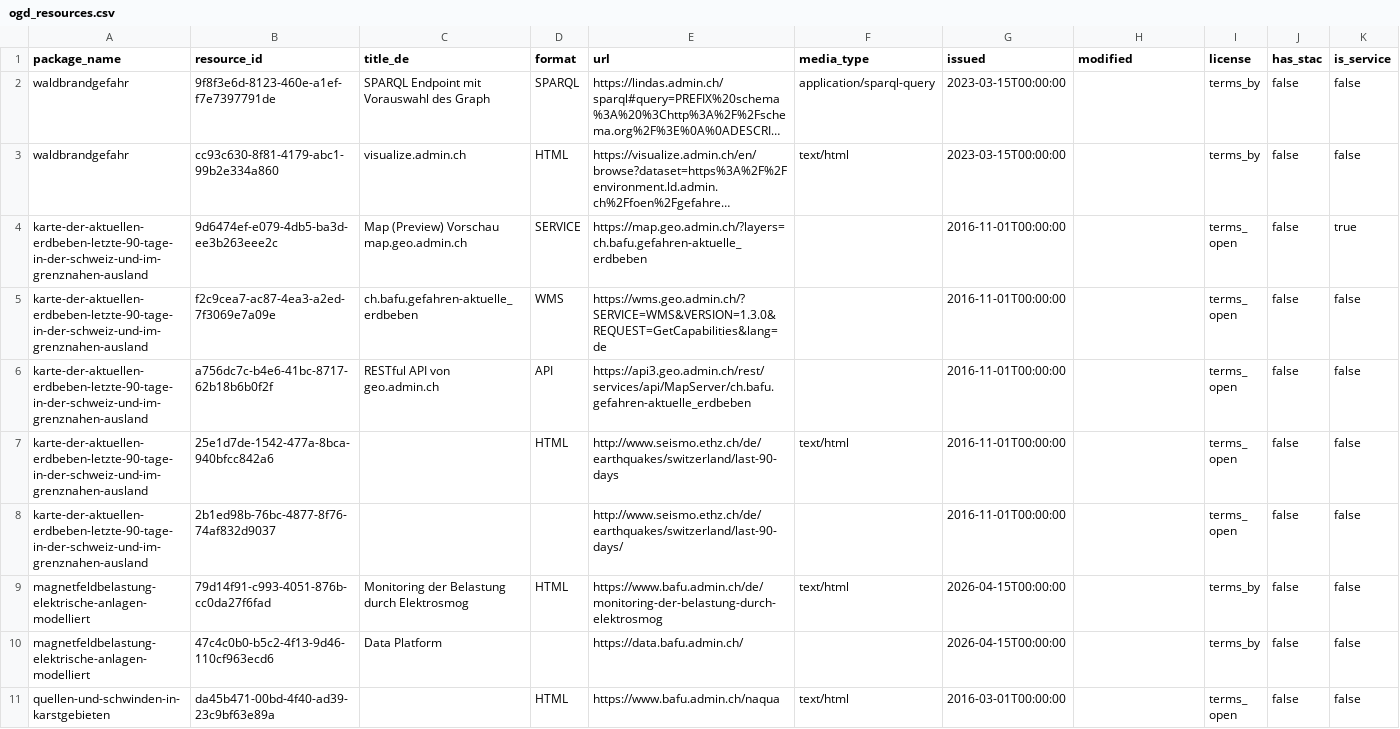
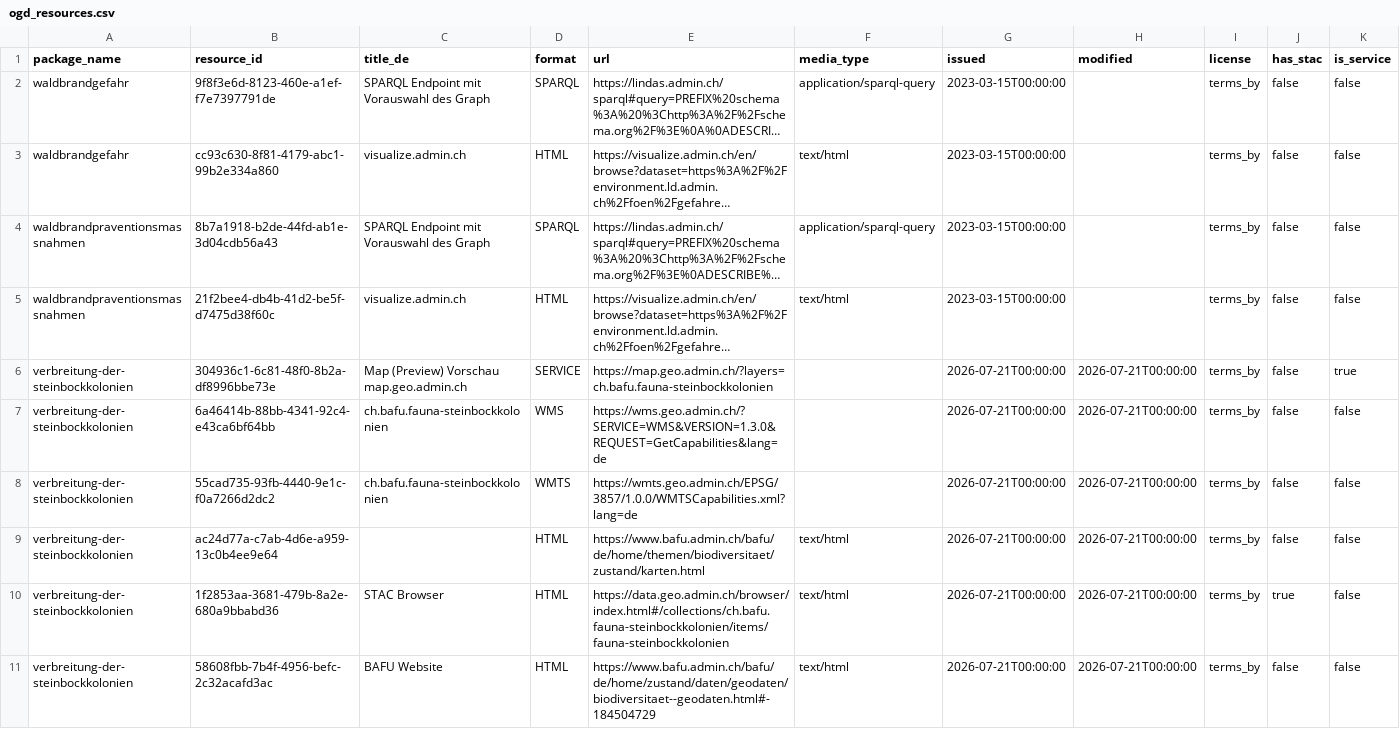
Before and after one commit to nrohrbach/OpenDataMonitoringBafu, a CSV file: ogd_resources.csv, drawn as a sheet; only a part is shown; the shorter side is filled out with more unchanged rows; long unchanged cells end in …; the diff covers the shown part only; the diff names each change by its address in the sheet, - before the commit and + after, or states it on an @@ line.

```diff
--- a/ogd_resources.csv
+++ b/ogd_resources.csv
@@ row 13 moved to row 4: waldbrandpraventionsmassnahmen @@
@@ row 14 moved to row 5: waldbrandpraventionsmassnahmen @@
+row 6: verbreitung-der-steinbockkolonien | 304936c1-6c81-48f0-8b2a-df8996bbe73e | Map (Preview) Vorschau map.geo.admin.ch | SERVICE | https://map.geo.admin.ch/?layers=ch.bafu.fauna-steinbockkolonien |  | 2026-07-21T00:00:00 | 2026-07-21T00:00:00 | terms_by | false | true
+row 7: verbreitung-der-steinbockkolonien | 6a46414b-88bb-4341-92c4-e43ca6bf64bb | ch.bafu.fauna-steinbockkolonien | WMS | https://wms.geo.admin.ch/?SERVICE=WMS&VERSION=1.3.0&REQUEST=GetCapabilities&lang=de |  | 2026-07-21T00:00:00 | 2026-07-21T00:00:00 | terms_by | false | false
+row 8: verbreitung-der-steinbockkolonien | 55cad735-93fb-4440-9e1c-f0a7266d2dc2 | ch.bafu.fauna-steinbockkolonien | WMTS | https://wmts.geo.admin.ch/EPSG/3857/1.0.0/WMTSCapabilities.xml?lang=de |  | 2026-07-21T00:00:00 | 2026-07-21T00:00:00 | terms_by | false | false
+row 9: verbreitung-der-steinbockkolonien | ac24d77a-c7ab-4d6e-a959-13c0b4ee9e64 |  | HTML | https://www.bafu.admin.ch/bafu/de/home/themen/biodiversitaet/zustand/karten.html | text/html | 2026-07-21T00:00:00 | 2026-07-21T00:00:00 | terms_by | false | false
+row 10: verbreitung-der-steinbockkolonien | 1f2853aa-3681-479b-8a2e-680a9bbabd36 | STAC Browser | HTML | https://data.geo.admin.ch/browser/index.html#/collections/ch.bafu.fauna-steinbockkolonien/items/fauna-steinbockkolonien | text/html | 2026-07-21T00:00:00 | 2026-07-21T00:00:00 | terms_by | true | false
+row 11: verbreitung-der-steinbockkolonien | 58608fbb-7b4f-4956-befc-2c32acafd3ac | BAFU Website | HTML | https://www.bafu.admin.ch/bafu/de/home/zustand/daten/geodaten/biodiversitaet--geodaten.html#-184504729 | text/html | 2026-07-21T00:00:00 | 2026-07-21T00:00:00 | terms_by | false | false
```
Also changed, not shown: 7 added rows and 7 removed rows elsewhere in this file, ogd_packages.csv.
